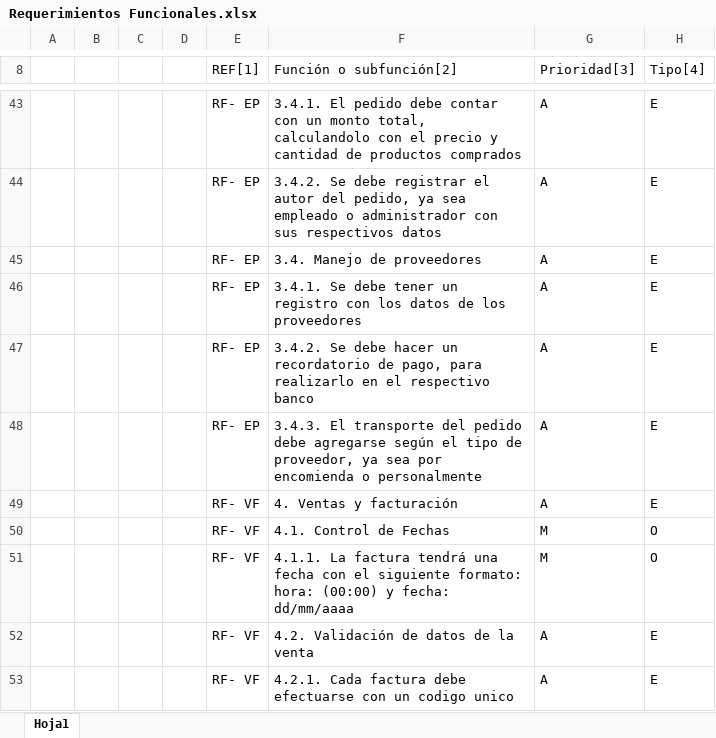
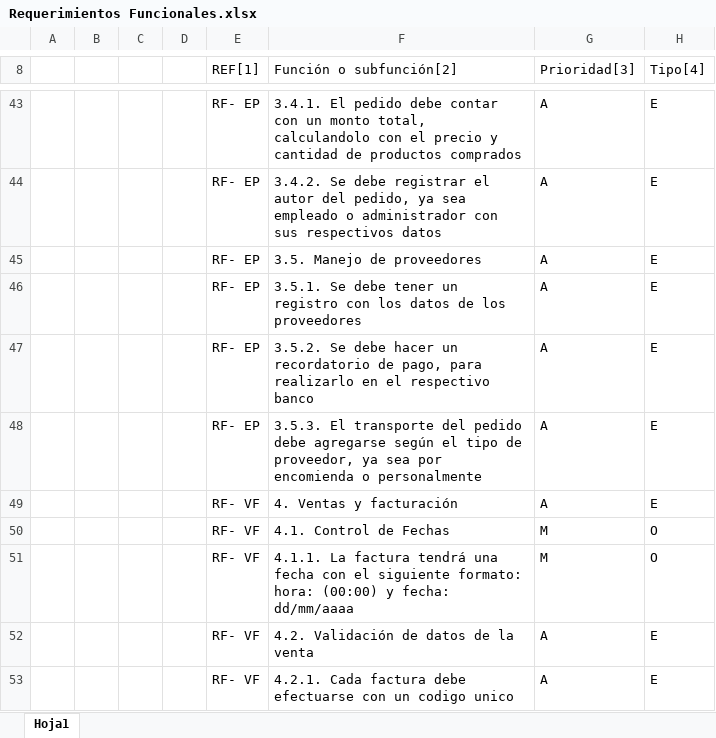
Before and after one commit to MundoCentroBurbujasRepositorio/MundoCentroBurbujas, an Excel workbook: Requerimientos funcionales/Requerimientos Funcionales.xlsx, sheet Hoja1, drawn as a sheet; only a part is shown, gaps mark what is left out; values as stored, in another font and other column widths than the file's, no cell formats; the diff names each change by its address in the sheet, - before the commit and + after, or states it on an @@ line.

Commit message:
Ajuste de formato
Se subdivide por colores solamente ninguna edicion de contenido

```diff
--- a/Requerimientos funcionales/Requerimientos Funcionales.xlsx (sheet Hoja1)
+++ b/Requerimientos funcionales/Requerimientos Funcionales.xlsx (sheet Hoja1)
-F45 (Función o subfunción[2]): 3.4. Manejo de proveedores
+F45 (Función o subfunción[2]): 3.5. Manejo de proveedores
-F46 (Función o subfunción[2]): 3.4.1. Se debe…
+F46 (Función o subfunción[2]): 3.5.1. Se debe…
-F47 (Función o subfunción[2]): 3.4.2. Se debe…
+F47 (Función o subfunción[2]): 3.5.2. Se debe…
-F48 (Función o subfunción[2]): 3.4.3. El transporte…
+F48 (Función o subfunción[2]): 3.5.3. El transporte…
```
Also changed, not shown: cell formats.
